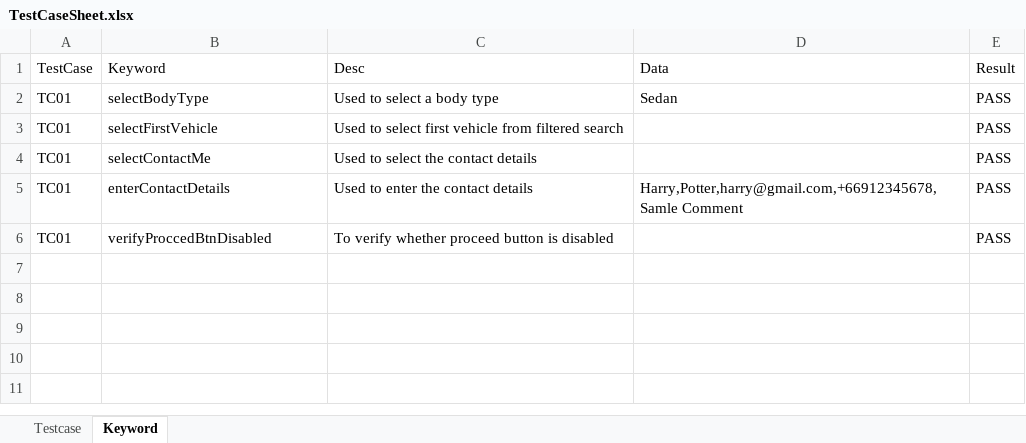
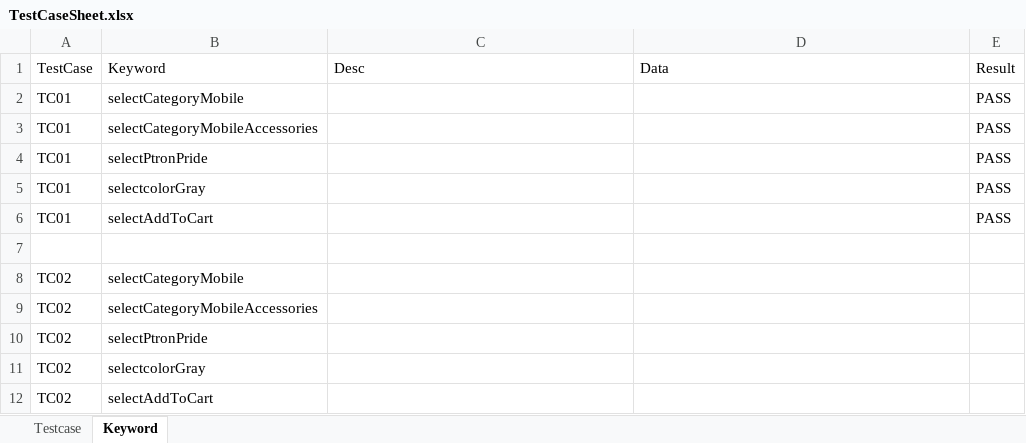
Before and after one commit to mcmani07/BenzTest, an Excel workbook: TestCaseSheet.xlsx, sheet Keyword, drawn as a sheet; values as stored, in another font and other column widths than the file's, no borders; the diff names each change by its address in the sheet, - before the commit and + after, or states it on an @@ line.

```diff
--- a/TestCaseSheet.xlsx (sheet Keyword)
+++ b/TestCaseSheet.xlsx (sheet Keyword)
-B2: selectBodyType
+B2: selectCategoryMobile
-C2: Used to select a body type
+C2: (empty)
-D2: Sedan
+D2: (empty)
-B3: selectFirstVehicle
+B3: selectCategoryMobileAccessories
-C3: Used to select first vehicle from filtered search
+C3: (empty)
-B4: selectContactMe
+B4: selectPtronPride
-C4: Used to select the contact details
+C4: (empty)
-B5: enterContactDetails
+B5: selectcolorGray
-C5: Used to enter the contact details
+C5: (empty)
-D5: Harry,Potter,harry@gmail.com,+66912345678,Samle Comment
+D5: (empty)
-B6: verifyProccedBtnDisabled
+B6: selectAddToCart
-C6: To verify whether proceed button is disabled
+C6: (empty)
+row 7: (empty)
+row 8: TC02 | selectCategoryMobile
+row 9: TC02 | selectCategoryMobileAccessories
+row 10: TC02 | selectPtronPride
+row 11: TC02 | selectcolorGray
+row 12: TC02 | selectAddToCart
```
Also changed, not shown: 6 other files.
